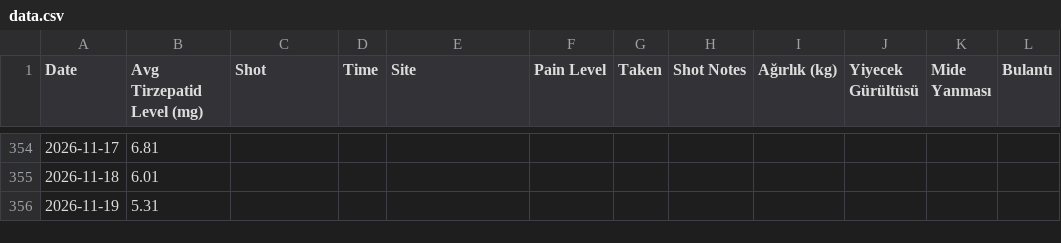
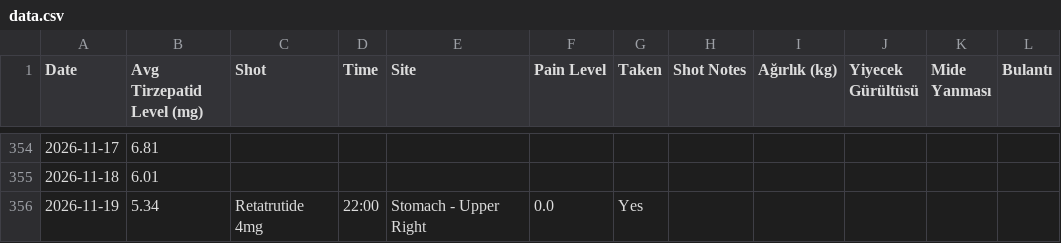
Before and after one commit to koyuncuem/ShotTracker, a CSV file: data.csv, drawn as a sheet; only a part is shown, gaps mark what is left out; the diff names each change by its address in the sheet, - before the commit and + after, or states it on an @@ line.

Commit message:
Update data.csv from ShotTrack app

```diff
--- a/data.csv
+++ b/data.csv
-B356 (Avg Tirzepatid Level (mg)): 5.31
+B356 (Avg Tirzepatid Level (mg)): 5.34
-C356 (Shot): (empty)
+C356 (Shot): Retatrutide 4mg
-D356 (Time): (empty)
+D356 (Time): 22:00
-E356 (Site): (empty)
+E356 (Site): Stomach - Upper Right
-F356 (Pain Level): (empty)
+F356 (Pain Level): 0.0
-G356 (Taken): (empty)
+G356 (Taken): Yes
```
